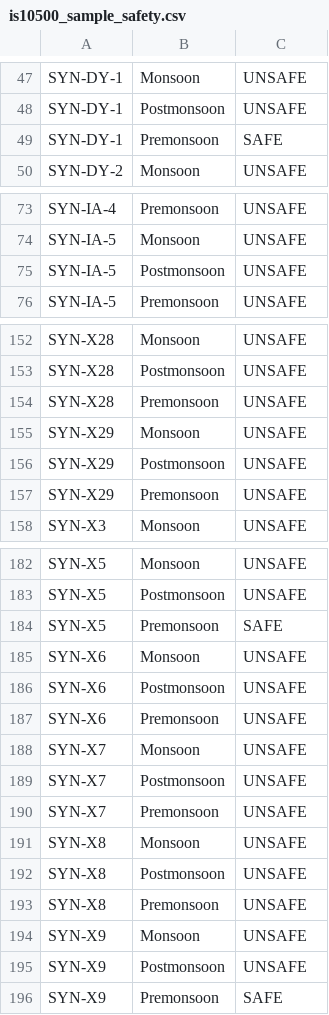
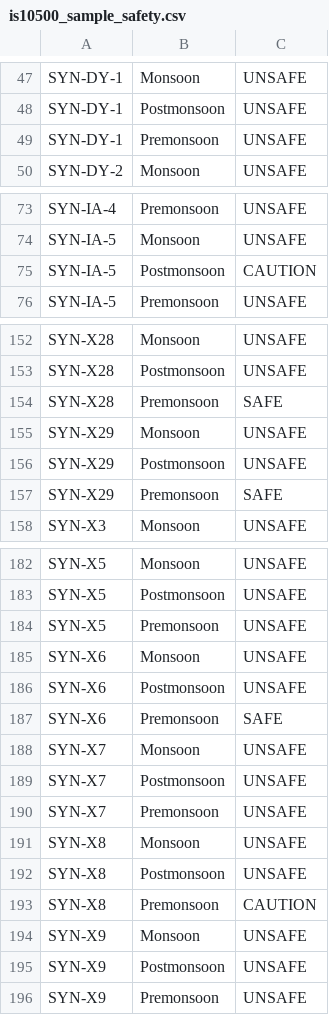
Before and after one commit to VAIBHAV-BHASKAR/Water, a CSV file: datasets/is10500_sample_safety.csv, drawn as a sheet; only a part is shown, gaps mark what is left out; the diff covers the shown part only.

```diff
--- a/datasets/is10500_sample_safety.csv
+++ b/datasets/is10500_sample_safety.csv
@@ -48,3 +48,3 @@ SYN-DY-1,Monsoon,UNSAFE
 SYN-DY-1,Postmonsoon,UNSAFE
-SYN-DY-1,Premonsoon,SAFE
+SYN-DY-1,Premonsoon,UNSAFE
 SYN-DY-2,Monsoon,UNSAFE
@@ -74,3 +74,3 @@ SYN-IA-4,Premonsoon,UNSAFE
 SYN-IA-5,Monsoon,UNSAFE
-SYN-IA-5,Postmonsoon,UNSAFE
+SYN-IA-5,Postmonsoon,CAUTION
 SYN-IA-5,Premonsoon,UNSAFE
@@ -153,6 +153,6 @@ SYN-X28,Monsoon,UNSAFE
 SYN-X28,Postmonsoon,UNSAFE
-SYN-X28,Premonsoon,UNSAFE
+SYN-X28,Premonsoon,SAFE
 SYN-X29,Monsoon,UNSAFE
 SYN-X29,Postmonsoon,UNSAFE
-SYN-X29,Premonsoon,UNSAFE
+SYN-X29,Premonsoon,SAFE
 SYN-X3,Monsoon,UNSAFE
@@ -183,6 +183,6 @@ SYN-X5,Monsoon,UNSAFE
 SYN-X5,Postmonsoon,UNSAFE
-SYN-X5,Premonsoon,SAFE
+SYN-X5,Premonsoon,UNSAFE
 SYN-X6,Monsoon,UNSAFE
 SYN-X6,Postmonsoon,UNSAFE
-SYN-X6,Premonsoon,UNSAFE
+SYN-X6,Premonsoon,SAFE
 SYN-X7,Monsoon,UNSAFE
@@ -192,5 +192,5 @@ SYN-X8,Monsoon,UNSAFE
 SYN-X8,Postmonsoon,UNSAFE
-SYN-X8,Premonsoon,UNSAFE
+SYN-X8,Premonsoon,CAUTION
 SYN-X9,Monsoon,UNSAFE
 SYN-X9,Postmonsoon,UNSAFE
-SYN-X9,Premonsoon,SAFE
+SYN-X9,Premonsoon,UNSAFE
```
Also changed, not shown: 16 edited cells elsewhere in this file, datasets/is10500_compliance_report.csv, datasets/synthetic.csv, 47 other files.
